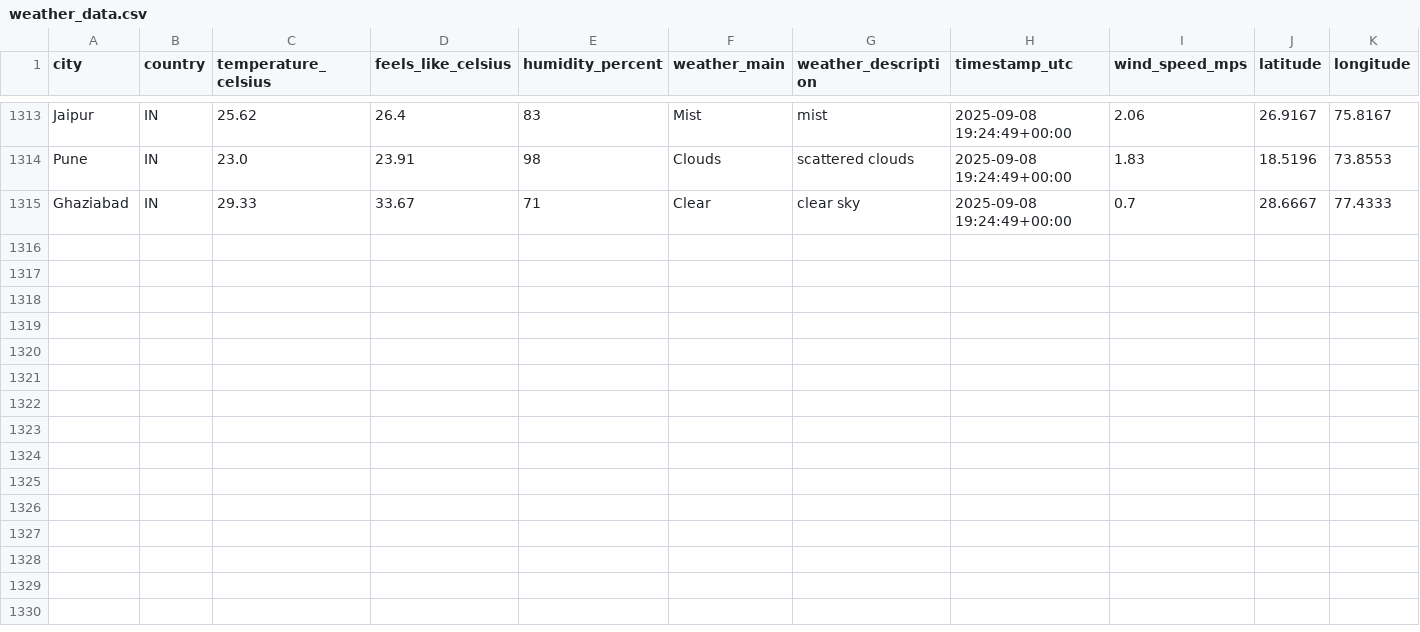
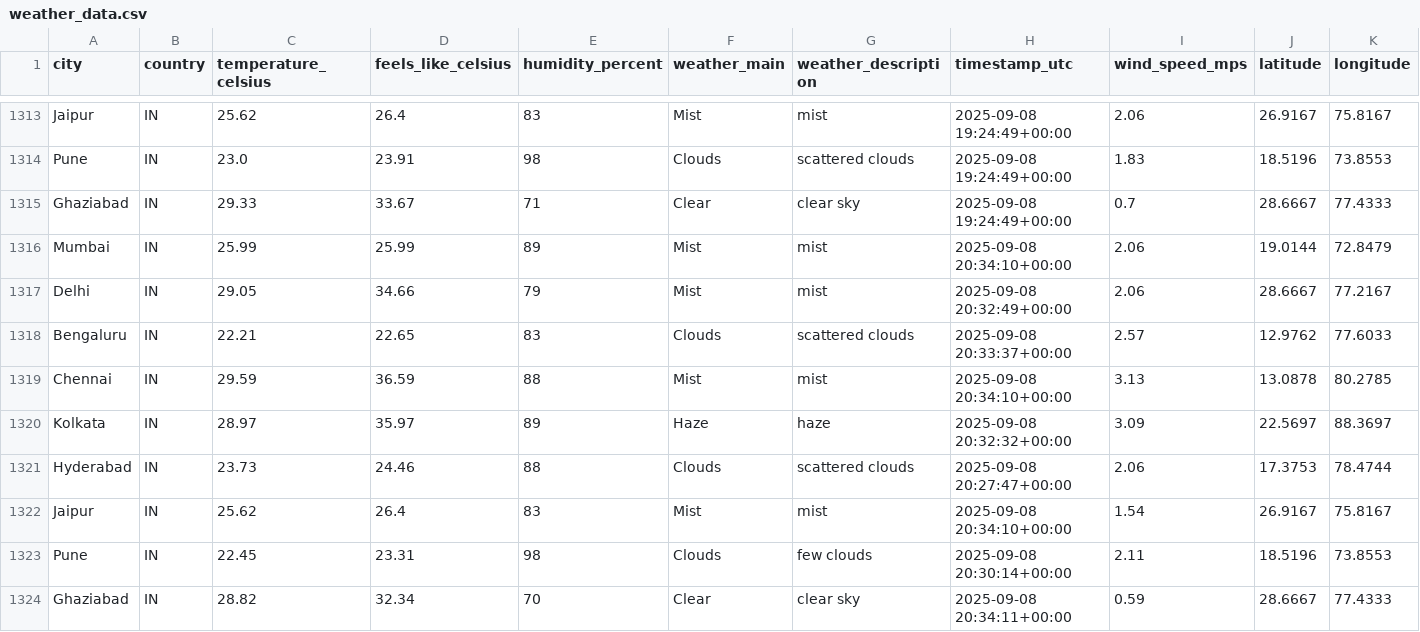
Before and after one commit to 4yushraman-jpg/weather-dashboard, a CSV file: weather_data.csv, drawn as a sheet; only a part is shown, gaps mark what is left out; rows hold the shown columns only; the diff names each change by its address in the sheet, - before the commit and + after, or states it on an @@ line.

```diff
--- a/weather_data.csv
+++ b/weather_data.csv
+row 1316: Mumbai | IN | 25.99 | 25.99 | 89 | Mist | mist | 2025-09-08 20:34:10+00:00 | 2.06 | 19.0144 | 72.8479
+row 1317: Delhi | IN | 29.05 | 34.66 | 79 | Mist | mist | 2025-09-08 20:32:49+00:00 | 2.06 | 28.6667 | 77.2167
+row 1318: Bengaluru | IN | 22.21 | 22.65 | 83 | Clouds | scattered clouds | 2025-09-08 20:33:37+00:00 | 2.57 | 12.9762 | 77.6033
+row 1319: Chennai | IN | 29.59 | 36.59 | 88 | Mist | mist | 2025-09-08 20:34:10+00:00 | 3.13 | 13.0878 | 80.2785
+row 1320: Kolkata | IN | 28.97 | 35.97 | 89 | Haze | haze | 2025-09-08 20:32:32+00:00 | 3.09 | 22.5697 | 88.3697
+row 1321: Hyderabad | IN | 23.73 | 24.46 | 88 | Clouds | scattered clouds | 2025-09-08 20:27:47+00:00 | 2.06 | 17.3753 | 78.4744
+row 1322: Jaipur | IN | 25.62 | 26.4 | 83 | Mist | mist | 2025-09-08 20:34:10+00:00 | 1.54 | 26.9167 | 75.8167
+row 1323: Pune | IN | 22.45 | 23.31 | 98 | Clouds | few clouds | 2025-09-08 20:30:14+00:00 | 2.11 | 18.5196 | 73.8553
+row 1324: Ghaziabad | IN | 28.82 | 32.34 | 70 | Clear | clear sky | 2025-09-08 20:34:11+00:00 | 0.59 | 28.6667 | 77.4333
```
Also changed, not shown: 1 other file.
